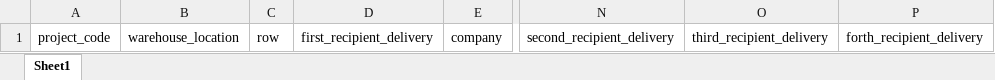
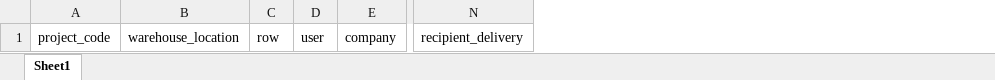
Before and after one commit to Ali-Abbaspour-12/Warehouse, an Excel workbook: excel/sample_excel_file.xlsx, sheet Sheet1, drawn as a sheet; only a part is shown, gaps mark what is left out; values as stored, in another font and other column widths than the file's, no borders; removed rows and columns are numbered as before the commit, all else as after; the diff names each change by its address in the sheet, - before the commit and + after, or states it on an @@ line.

```diff
--- a/excel/sample_excel_file.xlsx (sheet Sheet1)
+++ b/excel/sample_excel_file.xlsx (sheet Sheet1)
-column D, row 1: first_recipient_delivery
+column D, row 1: user
-column N, row 1: second_recipient_delivery
-column O, row 1: third_recipient_delivery
-column P, row 1: forth_recipient_delivery
+column N, row 1: recipient_delivery
```
Also changed, not shown: excel/data.xlsx, 9 other files.
